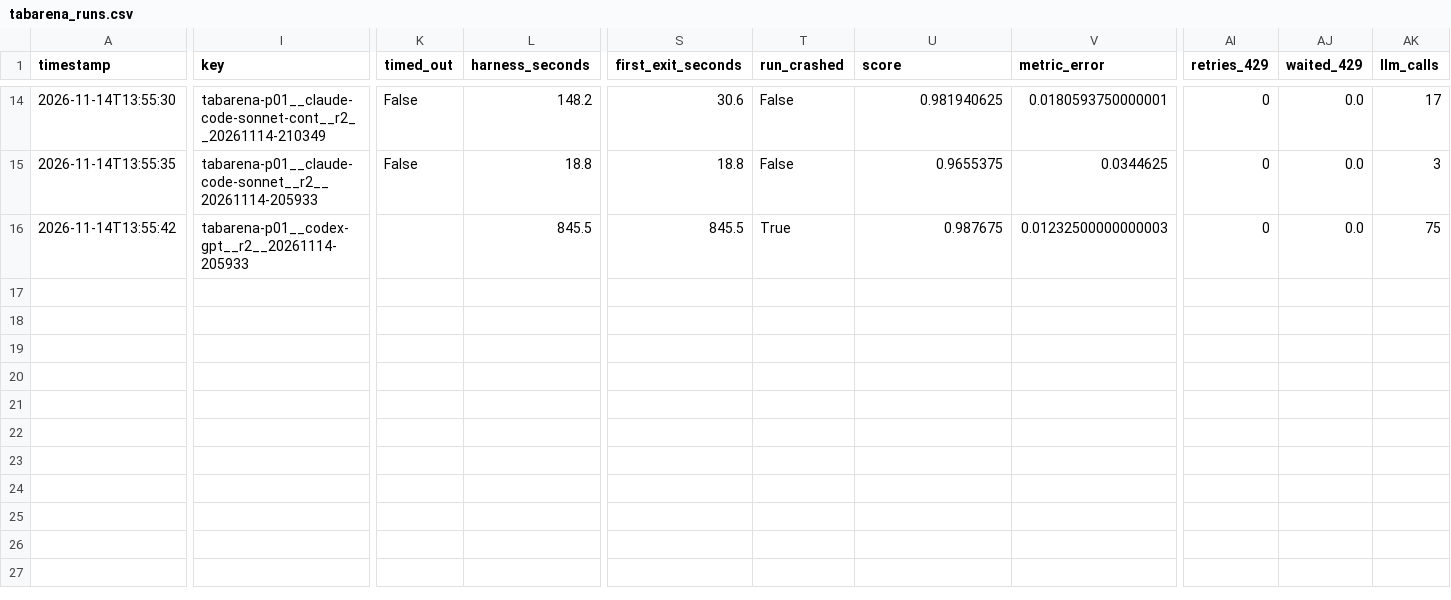
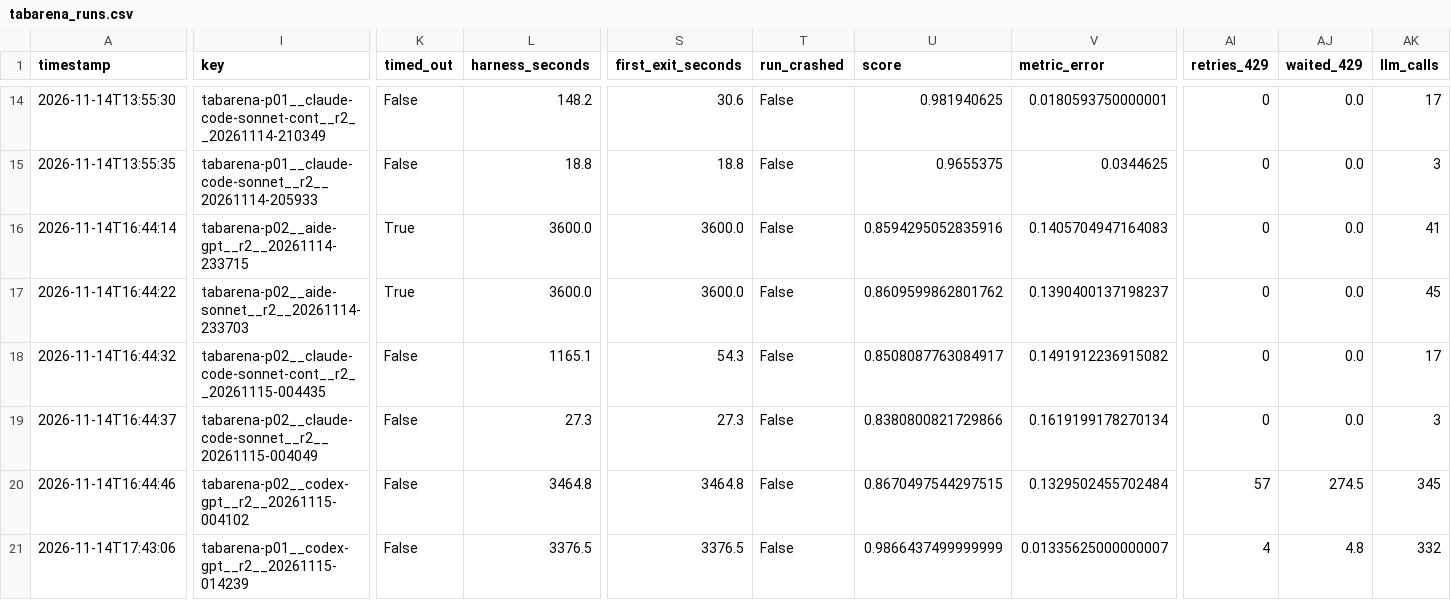
Before and after one commit to Aiden-Jeon/fm-agent-bench, a CSV file: results/tabarena_runs.csv, drawn as a sheet; only a part is shown, gaps mark what is left out; addresses are those after the commit; rows hold the shown columns only; the diff covers the shown part only; the diff names each change by its address in the sheet, - before the commit and + after, or states it on an @@ line.

Commit message:
#17: TabArena Agent 2회째 (hazelnut · in_vehicle r0f0 × 5설정) 완료
- in_vehicle 2회째 5개 회수·채점 (fab sync, tabarena_runs.csv 만)
- hazelnut × Codex 2회째 첫 시도는 14분째 취소돼 exclude, 같은 rep 2 로 다시 돌림
- docs/tabarena.md: Agent 표를 1회째 / 2회째 로, "2회째 (#17)" 에 순위·Codex TFM·사후 검사

Co-authored-by: Isaac <no-reply@databricks.com>

```diff
--- a/results/tabarena_runs.csv
+++ b/results/tabarena_runs.csv
+row 16: 2026-11-14T16:44:14 | tabarena-p02__aide-gpt__r2__20261114-233715 | True | 3600.0 | 3600.0 | False | 0.8594295052835916 | 0.1405704947164083 | 0 | 0.0 | 41
+row 17: 2026-11-14T16:44:22 | tabarena-p02__aide-sonnet__r2__20261114-233703 | True | 3600.0 | 3600.0 | False | 0.8609599862801762 | 0.1390400137198237 | 0 | 0.0 | 45
+row 18: 2026-11-14T16:44:32 | tabarena-p02__claude-code-sonnet-cont__r2__20261115-004435 | False | 1165.1 | 54.3 | False | 0.8508087763084917 | 0.1491912236915082 | 0 | 0.0 | 17
+row 19: 2026-11-14T16:44:37 | tabarena-p02__claude-code-sonnet__r2__20261115-004049 | False | 27.3 | 27.3 | False | 0.8380800821729866 | 0.1619199178270134 | 0 | 0.0 | 3
+row 20: 2026-11-14T16:44:46 | tabarena-p02__codex-gpt__r2__20261115-004102 | False | 3464.8 | 3464.8 | False | 0.8670497544297515 | 0.1329502455702484 | 57 | 274.5 | 345
-A21 (timestamp): 2026-11-14T13:55:42
+A21 (timestamp): 2026-11-14T17:43:06
-I21 (key): tabarena-p01__codex-gpt__r2__20261114-205933
+I21 (key): tabarena-p01__codex-gpt__r2__20261115-014239
-K21 (timed_out): (empty)
+K21 (timed_out): False
-L21 (harness_seconds): 845.5
+L21 (harness_seconds): 3376.5
-S21 (first_exit_seconds): 845.5
+S21 (first_exit_seconds): 3376.5
-T21 (run_crashed): True
+T21 (run_crashed): False
-U21 (score): 0.987675
+U21 (score): 0.9866437499999999
-V21 (metric_error): 0.01232500000000003
+V21 (metric_error): 0.01335625000000007
-AI21 (retries_429): 0
+AI21 (retries_429): 4
-AJ21 (waited_429): 0.0
+AJ21 (waited_429): 4.8
-AK21 (llm_calls): 75
+AK21 (llm_calls): 332
```
Also changed, not shown: 3 edited cells elsewhere in this file, 2 other files.
